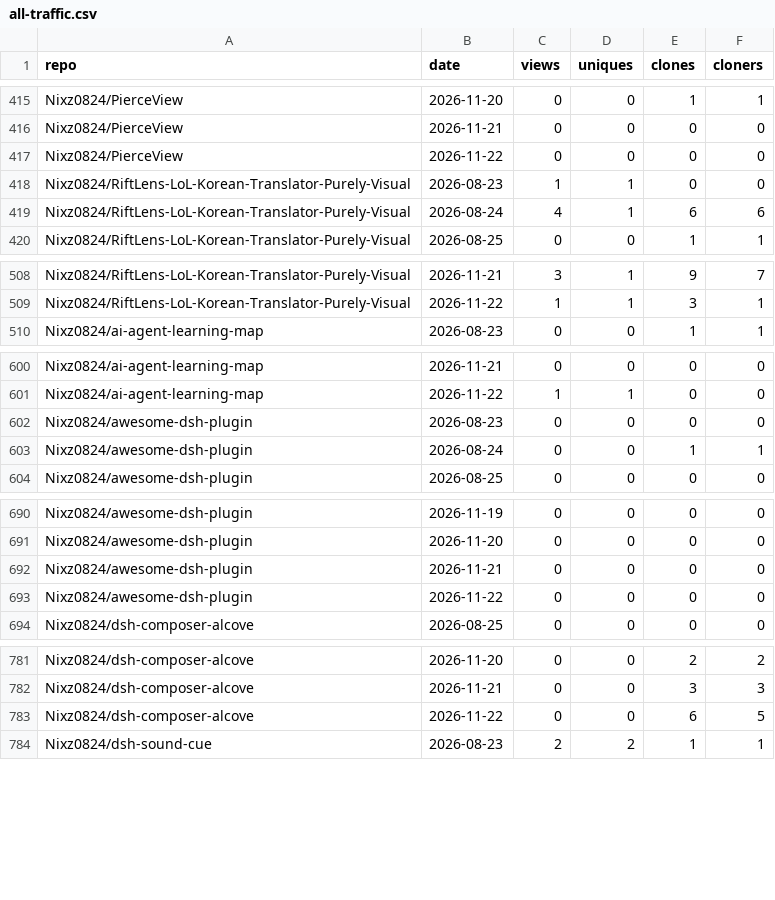
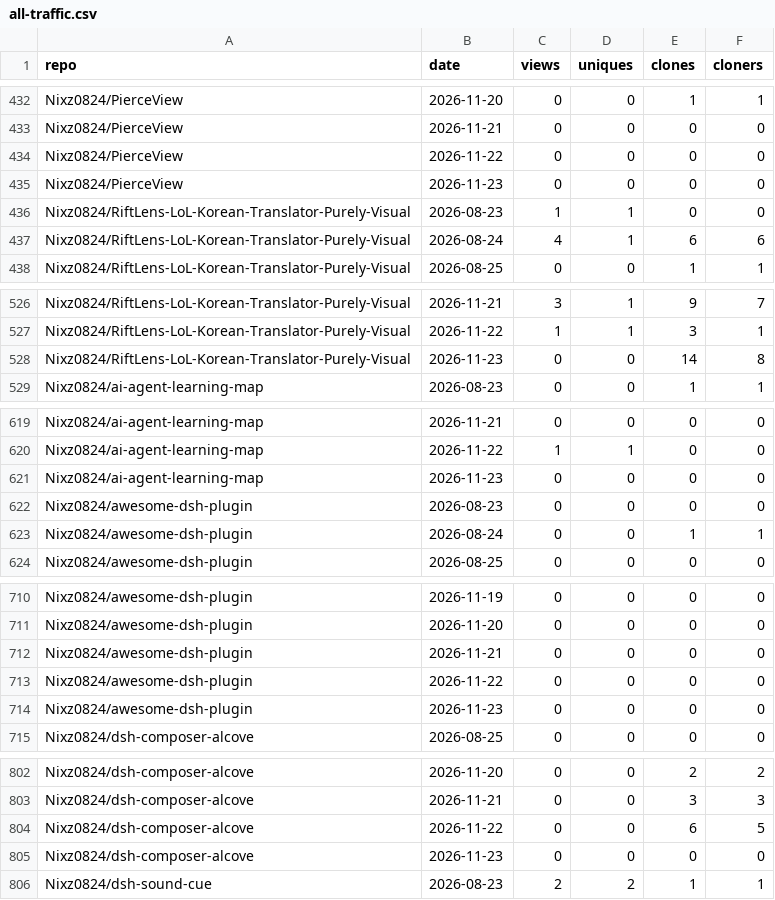
Before and after one commit to Nixz0824/repo-traffic-stats, a CSV file: all-traffic.csv, drawn as a sheet; only a part is shown, gaps mark what is left out; the diff covers the shown part only; the diff names each change by its address in the sheet, - before the commit and + after, or states it on an @@ line.

```diff
--- a/all-traffic.csv
+++ b/all-traffic.csv
+row 435: Nixz0824/PierceView | 2026-11-23 | 0 | 0 | 0 | 0
+row 528: Nixz0824/RiftLens-LoL-Korean-Translator-Purely-Visual | 2026-11-23 | 0 | 0 | 14 | 8
+row 621: Nixz0824/ai-agent-learning-map | 2026-11-23 | 0 | 0 | 0 | 0
+row 714: Nixz0824/awesome-dsh-plugin | 2026-11-23 | 0 | 0 | 0 | 0
+row 805: Nixz0824/dsh-composer-alcove | 2026-11-23 | 0 | 0 | 0 | 0
```
Also changed, not shown: 23 added rows elsewhere in this file, 2 other files.
